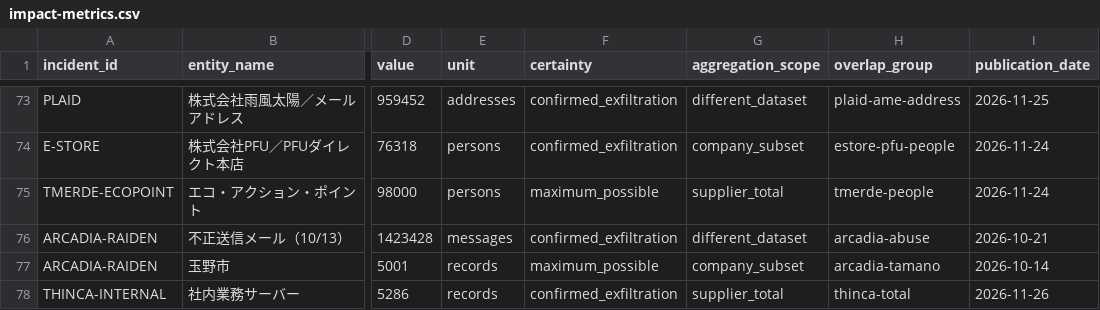
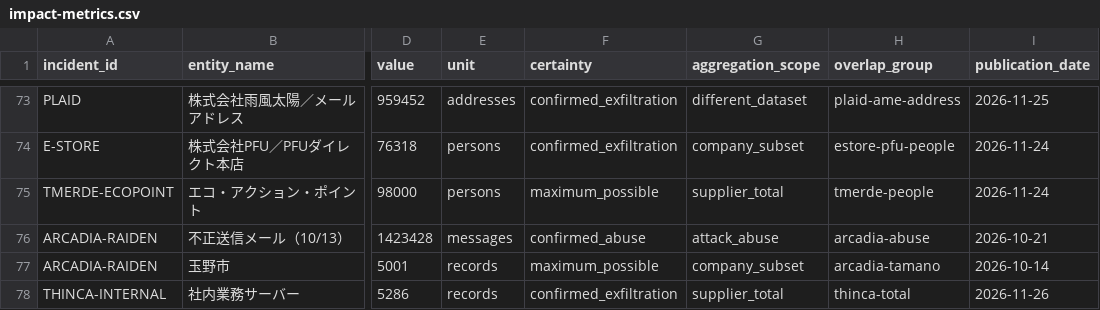
Before and after one commit to recuon/threat-intel-osint-dashboard, a CSV file: supplier-incident-atlas/impact-metrics.csv, drawn as a sheet; only a part is shown, gaps mark what is left out; the diff names each change by its address in the sheet, - before the commit and + after, or states it on an @@ line.

Commit message:
Classify RAIDEN unsolicited messages as confirmed abuse, not exfiltration

```diff
--- a/supplier-incident-atlas/impact-metrics.csv
+++ b/supplier-incident-atlas/impact-metrics.csv
-F76 (certainty): confirmed_exfiltration
+F76 (certainty): confirmed_abuse
-G76 (aggregation_scope): different_dataset
+G76 (aggregation_scope): attack_abuse
```
